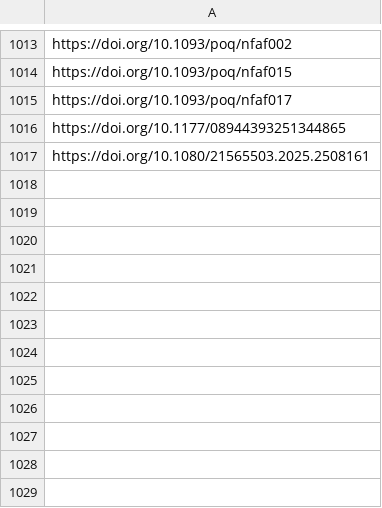
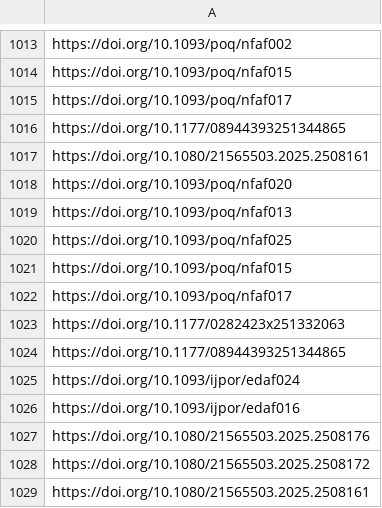
Before and after one commit to jacob-long/picnic, a CSV file: memory/po_urls.csv, drawn as a sheet; only a part is shown, gaps mark what is left out.

```diff
--- a/memory/po_urls.csv
+++ b/memory/po_urls.csv
@@ -1017 +1017,13 @@ https://doi.org/10.1177/08944393251344865
 https://doi.org/10.1080/21565503.2025.2508161
+https://doi.org/10.1093/poq/nfaf020
+https://doi.org/10.1093/poq/nfaf013
+https://doi.org/10.1093/poq/nfaf025
+https://doi.org/10.1093/poq/nfaf015
+https://doi.org/10.1093/poq/nfaf017
+https://doi.org/10.1177/0282423x251332063
+https://doi.org/10.1177/08944393251344865
+https://doi.org/10.1093/ijpor/edaf024
+https://doi.org/10.1093/ijpor/edaf016
+https://doi.org/10.1080/21565503.2025.2508176
+https://doi.org/10.1080/21565503.2025.2508172
+https://doi.org/10.1080/21565503.2025.2508161
```
Also changed, not shown: memory/communication_urls.csv, memory/politics_urls.csv, 10 other files.
